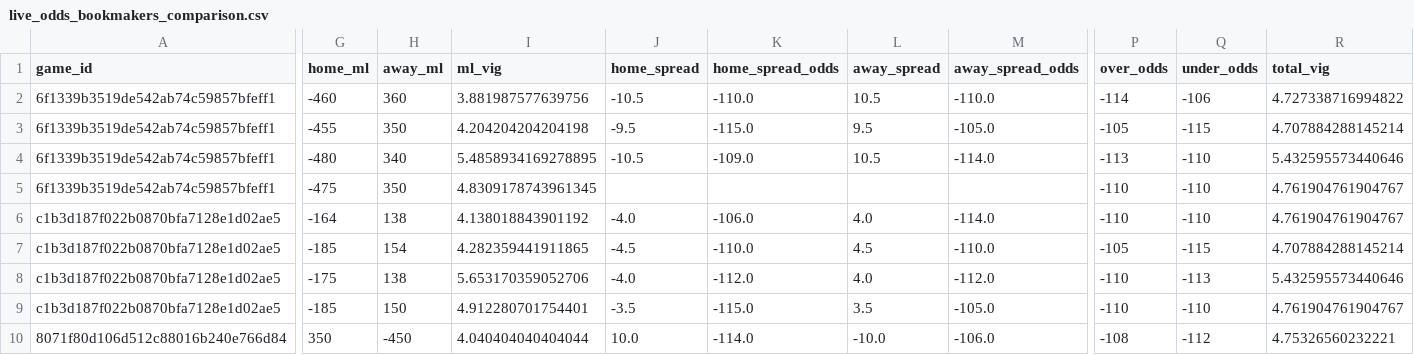
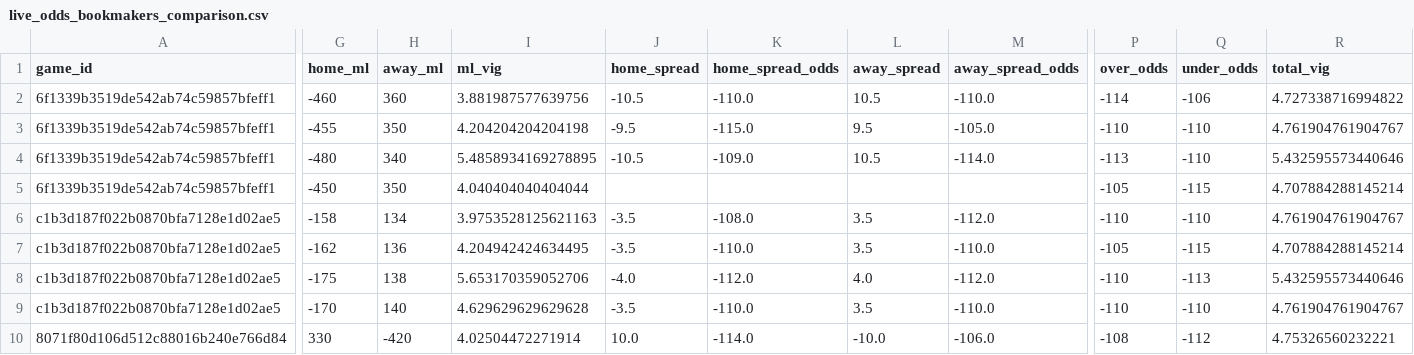
Before and after one commit to missionfromdog/bball-prediction, a CSV file: data/betting/live_odds_bookmakers_comparison.csv, drawn as a sheet; only a part is shown, gaps mark what is left out; the diff covers the shown part only; the diff names each change by its address in the sheet, - before the commit and + after, or states it on an @@ line.

```diff
--- a/data/betting/live_odds_bookmakers_comparison.csv
+++ b/data/betting/live_odds_bookmakers_comparison.csv
-P3 (over_odds): -105
+P3 (over_odds): -110
-Q3 (under_odds): -115
+Q3 (under_odds): -110
-R3 (total_vig): 4.707884288145214
+R3 (total_vig): 4.761904761904767
-G5 (home_ml): -475
+G5 (home_ml): -450
-I5 (ml_vig): 4.8309178743961345
+I5 (ml_vig): 4.040404040404044
-P5 (over_odds): -110
+P5 (over_odds): -105
-Q5 (under_odds): -110
+Q5 (under_odds): -115
-R5 (total_vig): 4.761904761904767
+R5 (total_vig): 4.707884288145214
-G6 (home_ml): -164
+G6 (home_ml): -158
-H6 (away_ml): 138
+H6 (away_ml): 134
-I6 (ml_vig): 4.138018843901192
+I6 (ml_vig): 3.9753528125621163
-J6 (home_spread): -4.0
+J6 (home_spread): -3.5
-K6 (home_spread_odds): -106.0
+K6 (home_spread_odds): -108.0
-L6 (away_spread): 4.0
+L6 (away_spread): 3.5
-M6 (away_spread_odds): -114.0
+M6 (away_spread_odds): -112.0
-G7 (home_ml): -185
+G7 (home_ml): -162
-H7 (away_ml): 154
+H7 (away_ml): 136
-I7 (ml_vig): 4.282359441911865
+I7 (ml_vig): 4.204942424634495
-J7 (home_spread): -4.5
+J7 (home_spread): -3.5
-L7 (away_spread): 4.5
+L7 (away_spread): 3.5
-G9 (home_ml): -185
+G9 (home_ml): -170
-H9 (away_ml): 150
+H9 (away_ml): 140
-I9 (ml_vig): 4.912280701754401
+I9 (ml_vig): 4.629629629629628
-K9 (home_spread_odds): -115.0
+K9 (home_spread_odds): -110.0
-M9 (away_spread_odds): -105.0
+M9 (away_spread_odds): -110.0
-G10 (home_ml): 350
+G10 (home_ml): 330
-H10 (away_ml): -450
+H10 (away_ml): -420
-I10 (ml_vig): 4.040404040404044
+I10 (ml_vig): 4.02504472271914
```
Also changed, not shown: 75 edited cells elsewhere in this file, data/betting/live_odds_latest.csv, data/betting/live_odds_vegas_format.csv.
